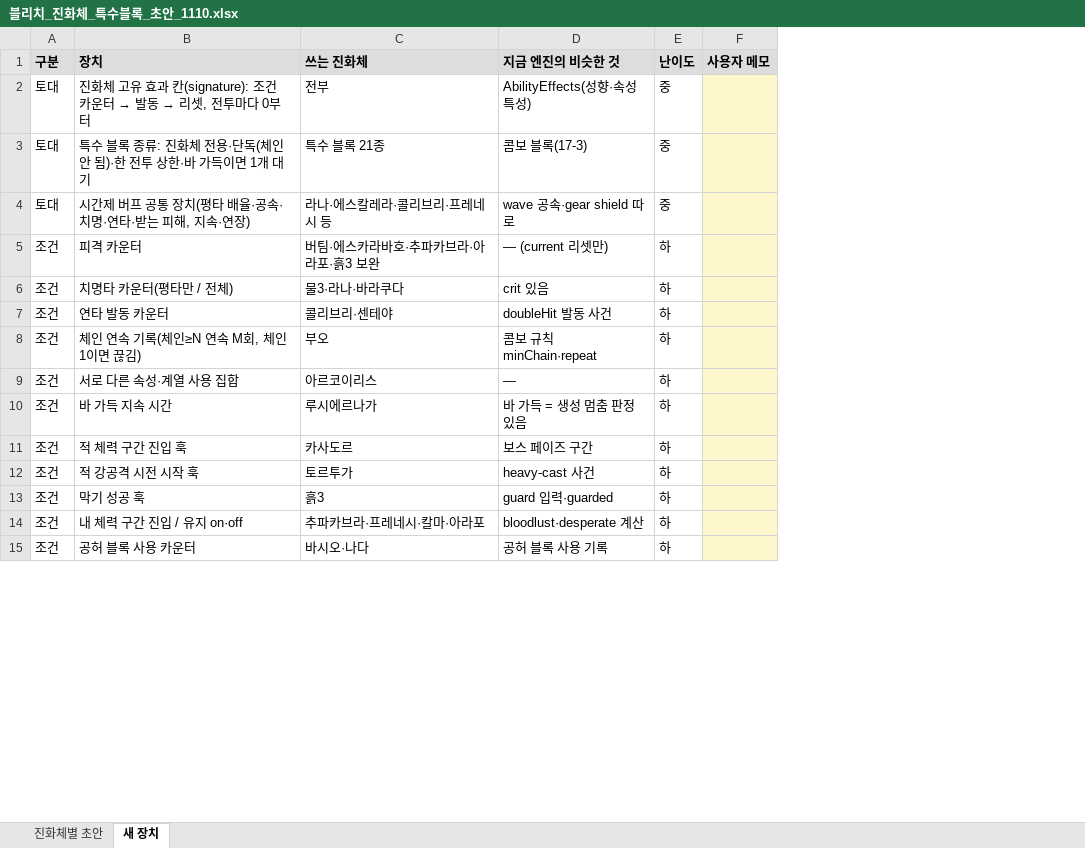
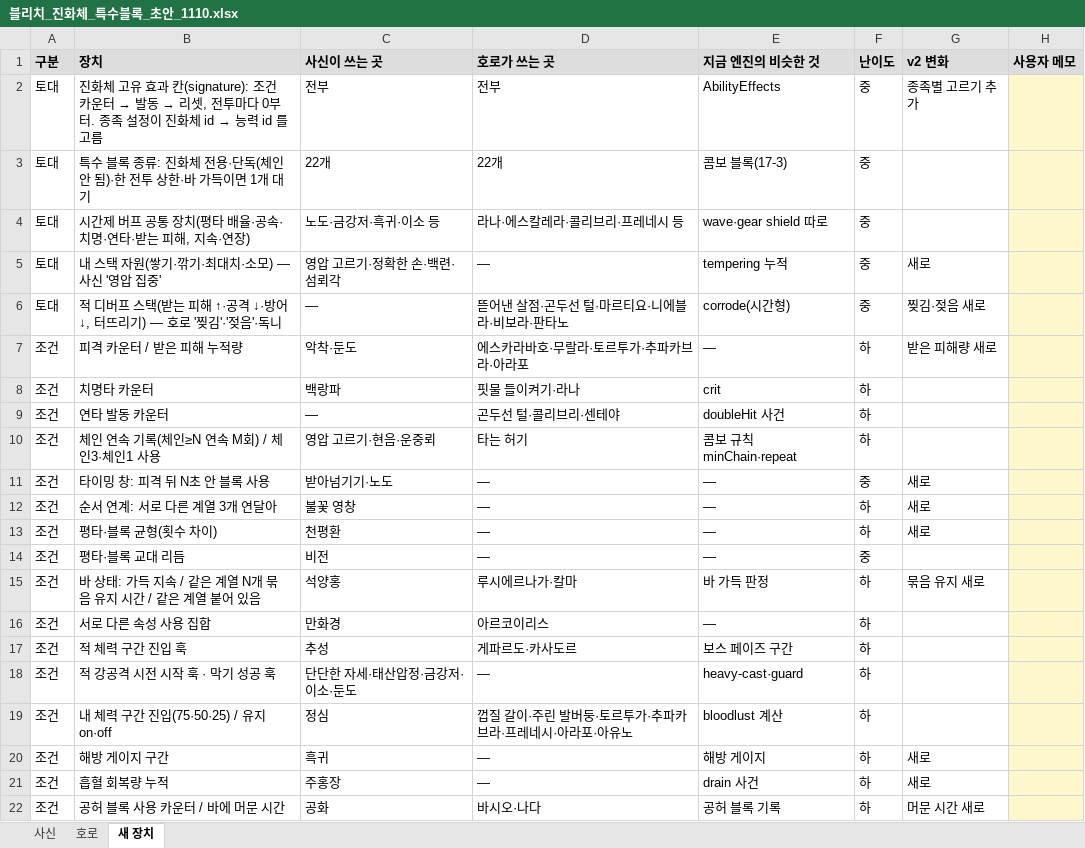
Before and after one commit to ATho3398/bleach-hollow-Ascension, an Excel workbook: docs/drafts/블리치_진화체_특수블록_초안_1110.xlsx, sheet 새 장치, drawn as a sheet; only a part is shown; values as stored, in another font and other column widths than the file's, no borders; removed rows and columns are numbered as before the commit, all else as after; the diff covers the shown part only; the diff names each change by its address in the sheet, - before the commit and + after, or states it on an @@ line.

```diff
--- a/docs/drafts/블리치_진화체_특수블록_초안_1110.xlsx (sheet 새 장치)
+++ b/docs/drafts/블리치_진화체_특수블록_초안_1110.xlsx (sheet 새 장치)
-sheet tab: 진화체별 초안
+sheet tab: 사신
+sheet tab: 호로
-column C (쓰는 진화체), rows 2-9: 전부 | 특수 블록 21종 | 라나·에스칼레라·콜리브리·프레네시 등 | 버팀·에스카라바호·추파카브라·아라포·흙3 보완 | 물3·라나·바라쿠다 | 콜리브리·센테야 | 부오 | 아르코이리스; rows 11-12: 카사도르 | 토르투가; rows 14-15: 추파카브라·프레네시·칼마·아라포 | 바시오·나다
+column C (사신이 쓰는 곳), rows 2-4: 전부 | 22개 | 노도·금강저·흑귀·이소 등; rows 7-10: 악착·둔도 | 백랑파 | — | 영압 고르기·현음·운중뢰; rows 16-19: 만화경 | 추성 | 단단한 자세·태산압정·금강저·이소·둔도 | 정심; row 22: 공화
+column D (호로가 쓰는 곳), rows 2-4: 전부 | 22개 | 라나·에스칼레라·콜리브리·프레네시 등; rows 7-10: 에스카라바호·무랄라·토르투가·추파카브라·아라포 | 핏물 들이켜기·라나 | 곤두선 털·콜리브리·센테야 | 타는 허기; rows 16-19: 아르코이리스 | 게파르도·카사도르 | — | 껍질 갈이·주린 발버둥·토르투가·추파카브라·프레네시·아라포·아유노; row 22: 바시오·나다
+column G (v2 변화), row 2: 종족별 고르기 추가; row 7: 받은 피해량 새로; row 22: 머문 시간 새로
@@ B2 (장치): …0부터 → …0부터. 종족 설정이 진화체 id → 능력 id 를 고름 @@
-E2 (지금 엔진의 비슷한 것): AbilityEffects(성향·속성 특성)
+E2 (지금 엔진의 비슷한 것): AbilityEffects
-E4 (지금 엔진의 비슷한 것): wave 공속·gear shield 따로
+E4 (지금 엔진의 비슷한 것): wave·gear shield 따로
+row 5: 토대 | 내 스택 자원(쌓기·깎기·최대치·소모) — 사신 '영압 집중' | 영압 고르기·정확한 손·백련·섬뢰각 | — | tempering 누적 | 중 | 새로
+row 6: 토대 | 적 디버프 스택(받는 피해 ↑·공격 ↓·방어 ↓, 터뜨리기) — 호로 '찢김'·'젖음'·독니 | — | 뜯어낸 살점·곤두선 털·마르티요·니에블라·비보라·판타노 | corrode(시간형) | 중 | 찢김·젖음 새로
-B7 (장치): 피격 카운터
+B7 (장치): 피격 카운터 / 받은 피해 누적량
-E7 (지금 엔진의 비슷한 것): — (current 리셋만)
+E7 (지금 엔진의 비슷한 것): —
-B8 (장치): 치명타 카운터(평타만 / 전체)
+B8 (장치): 치명타 카운터
-E8 (지금 엔진의 비슷한 것): crit 있음
+E8 (지금 엔진의 비슷한 것): crit
-E9 (지금 엔진의 비슷한 것): doubleHit 발동 사건
+E9 (지금 엔진의 비슷한 것): doubleHit 사건
-B10 (장치): 체인 연속 기록(체인≥N 연속 M회, 체인1이면 끊김)
+B10 (장치): 체인 연속 기록(체인≥N 연속 M회) / 체인3·체인1 사용
+row 11: 조건 | 타이밍 창: 피격 뒤 N초 안 블록 사용 | 받아넘기기·노도 | — | — | 중 | 새로
+row 12: 조건 | 순서 연계: 서로 다른 계열 3개 연달아 | 불꽃 영창 | — | — | 하 | 새로
+row 13: 조건 | 평타·블록 균형(횟수 차이) | 천평환 | — | — | 하 | 새로
+row 14: 조건 | 평타·블록 교대 리듬 | 비전 | — | — | 중
+row 15: 조건 | 바 상태: 가득 지속 / 같은 계열 N개 묶음 유지 시간 / 같은 계열 붙어 있음 | 석양홍 | 루시에르나가·칼마 | 바 가득 판정 | 하 | 묶음 유지 새로
-B16 (장치): 서로 다른 속성·계열 사용 집합
+B16 (장치): 서로 다른 속성 사용 집합
-row 10: 조건 | 바 가득 지속 시간 | 루시에르나가 | 바 가득 = 생성 멈춤 판정 있음 | 하
-B18 (장치): 적 강공격 시전 시작 훅
+B18 (장치): 적 강공격 시전 시작 훅 · 막기 성공 훅
-E18 (지금 엔진의 비슷한 것): heavy-cast 사건
+E18 (지금 엔진의 비슷한 것): heavy-cast·guard
-row 13: 조건 | 막기 성공 훅 | 흙3 | guard 입력·guarded | 하
-B19 (장치): 내 체력 구간 진입 / 유지 on·off
+B19 (장치): 내 체력 구간 진입(75·50·25) / 유지 on·off
-E19 (지금 엔진의 비슷한 것): bloodlust·desperate 계산
+E19 (지금 엔진의 비슷한 것): bloodlust 계산
+row 20: 조건 | 해방 게이지 구간 | 흑귀 | — | 해방 게이지 | 하 | 새로
+row 21: 조건 | 흡혈 회복량 누적 | 주홍장 | — | drain 사건 | 하 | 새로
-B22 (장치): 공허 블록 사용 카운터
+B22 (장치): 공허 블록 사용 카운터 / 바에 머문 시간
-E22 (지금 엔진의 비슷한 것): 공허 블록 사용 기록
+E22 (지금 엔진의 비슷한 것): 공허 블록 기록
```
Also changed, not shown: 4 added rows, 1 removed row and 25 edited cells elsewhere in this sheet, sheet 사신, 2 other files.
